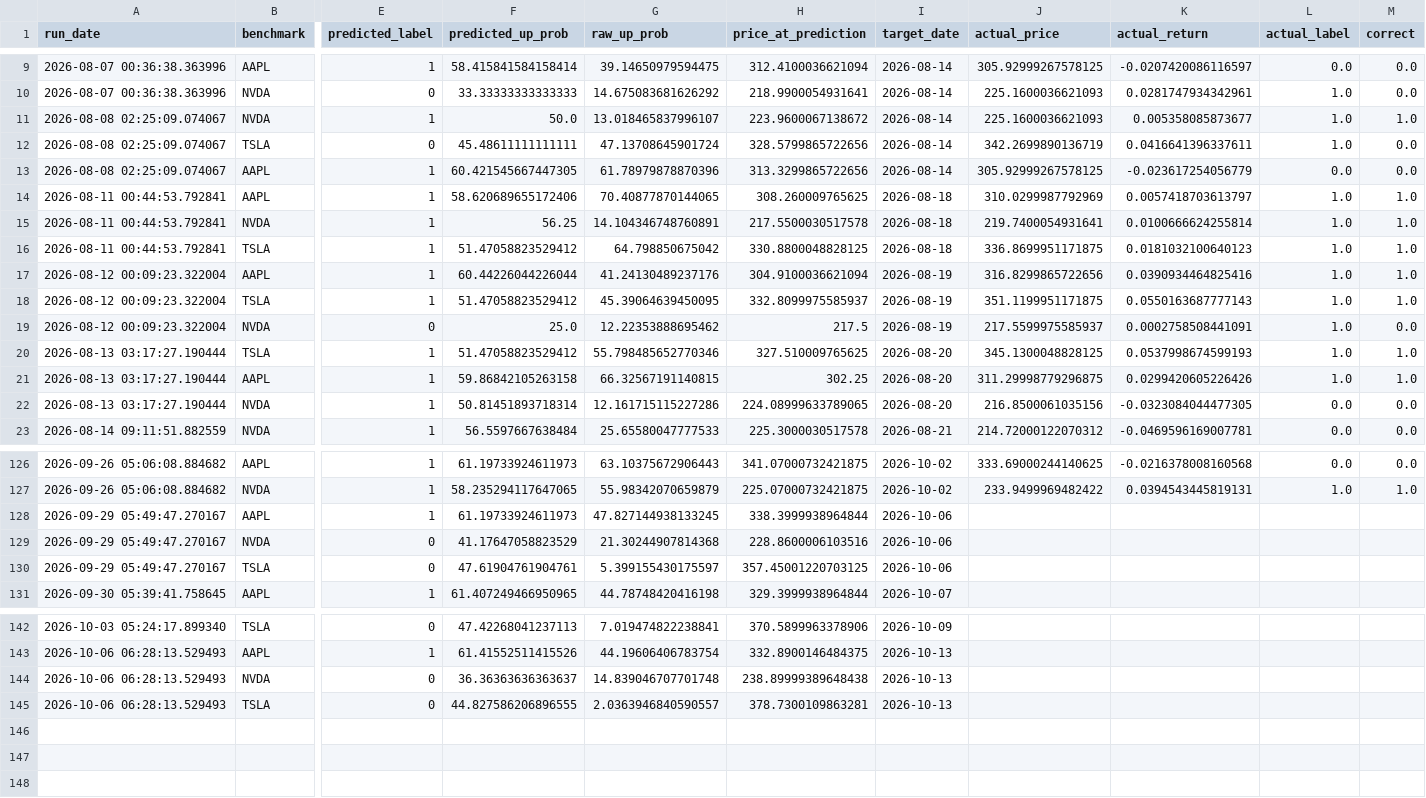
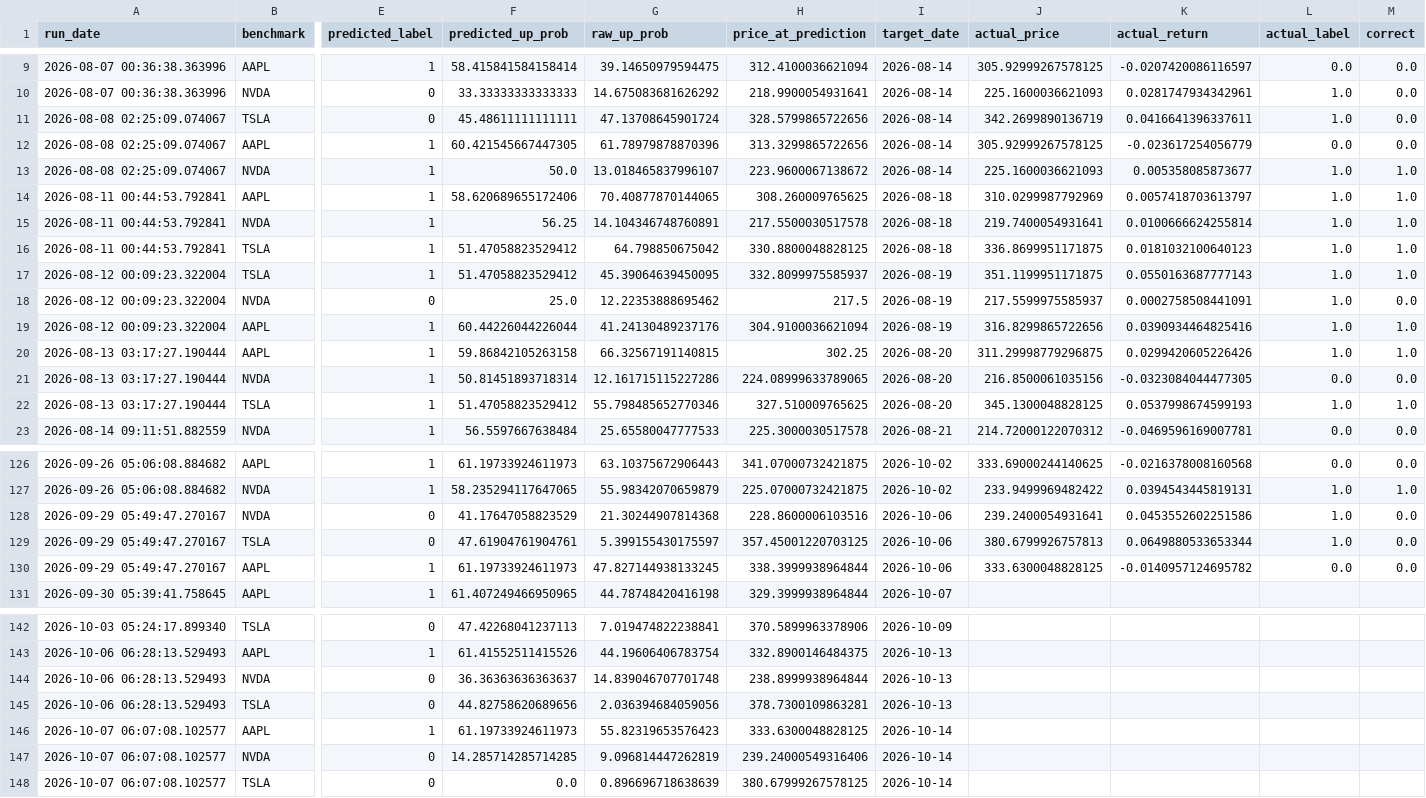
Before and after one commit to Battery2X/battery-predictor, a CSV file: logs/predictions_stock_swing.csv, drawn as a sheet; only a part is shown, gaps mark what is left out; removed rows and columns are numbered as before the commit, all else as after; rows hold the shown columns only; the diff covers the shown part only; the diff names each change by its address in the sheet, - before the commit and + after, or states it on an @@ line.

```diff
--- a/logs/predictions_stock_swing.csv
+++ b/logs/predictions_stock_swing.csv
@@ row 11 moved to row 13: 2026-08-08 02:25:09.074067 @@
@@ row 17 moved to row 19: 2026-08-12 00:09:23.322004 @@
@@ row 20 moved to row 22: 2026-08-13 03:17:27.190444 @@
-row 128: 2026-09-29 05:49:47.270167 | AAPL | 1 | 61.19733924611973 | 47.827144938133245 | 338.3999938964844 | 2026-10-06
-J128 (actual_price): (empty)
+J128 (actual_price): 239.2400054931641
-K128 (actual_return): (empty)
+K128 (actual_return): 0.0453552602251586
-L128:L129 (actual_label): (empty)
+L128:L129 (actual_label): 1.0
-M128:M129 (correct): (empty)
+M128:M129 (correct): 0.0
-J129 (actual_price): (empty)
+J129 (actual_price): 380.6799926757813
-K129 (actual_return): (empty)
+K129 (actual_return): 0.0649880533653344
+row 130: 2026-09-29 05:49:47.270167 | AAPL | 1 | 61.19733924611973 | 47.827144938133245 | 338.3999938964844 | 2026-10-06 | 333.6300048828125 | -0.0140957124695782 | 0.0 | 0.0
-H144 (price_at_prediction): 238.89999389648438
+H144 (price_at_prediction): 238.8999938964844
-F145 (predicted_up_prob): 44.827586206896555
+F145 (predicted_up_prob): 44.82758620689656
-G145 (raw_up_prob): 2.0363946840590557
+G145 (raw_up_prob): 2.036394684059056
+row 146: 2026-10-07 06:07:08.102577 | AAPL | 1 | 61.19733924611973 | 55.82319653576423 | 333.6300048828125 | 2026-10-14
+row 147: 2026-10-07 06:07:08.102577 | NVDA | 0 | 14.285714285714285 | 9.096814447262819 | 239.24000549316406 | 2026-10-14
+row 148: 2026-10-07 06:07:08.102577 | TSLA | 0 | 0.0 | 0.896696718638639 | 380.67999267578125 | 2026-10-14
```
Also changed, not shown: 5 moved rows elsewhere in this file, logs/predictions_position.csv, logs/predictions_scalp.csv, 3 other files.
